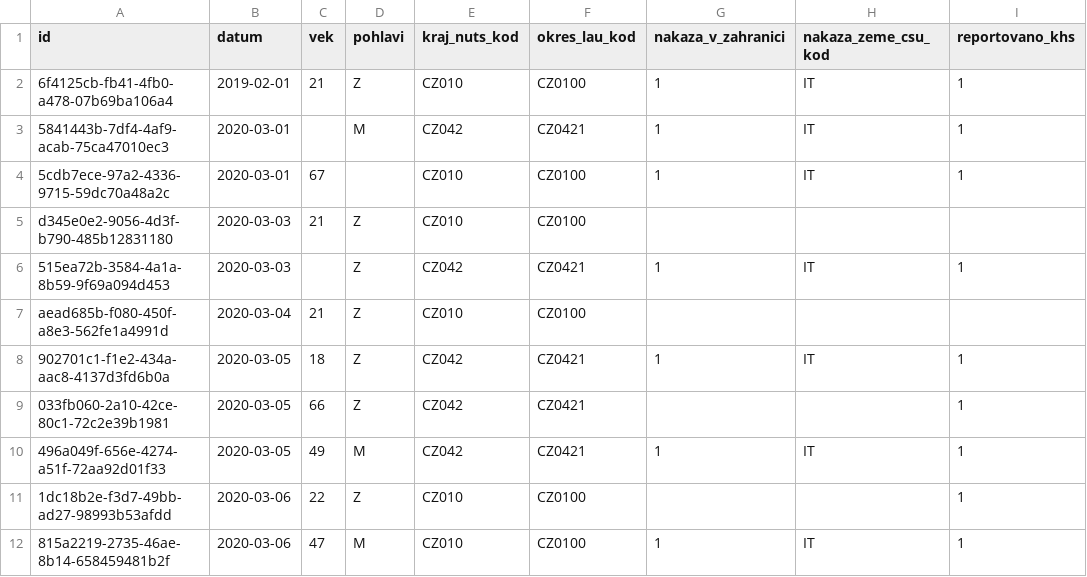
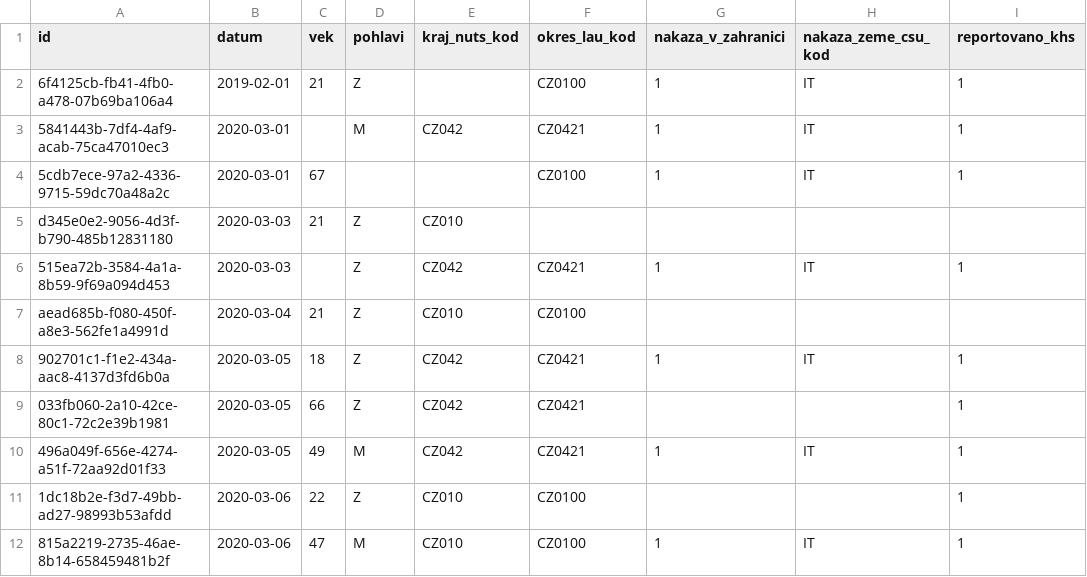
Before and after one commit to spooni01/corona-positive-people-analyzer, a CSV file: osoby.csv, drawn as a sheet; only a part is shown.

```diff
--- a/osoby.csv
+++ b/osoby.csv
@@ -1,6 +1,6 @@
 id,datum,vek,pohlavi,kraj_nuts_kod,okres_lau_kod,nakaza_v_zahranici,nakaza_zeme_csu_kod,reportovano_khs
-6f4125cb-fb41-4fb0-a478-07b69ba106a4,2019-02-01,21,Z,CZ010,CZ0100,1,IT,1
+6f4125cb-fb41-4fb0-a478-07b69ba106a4,2019-02-01,21,Z,,CZ0100,1,IT,1
 5841443b-7df4-4af9-acab-75ca47010ec3,2020-03-01,,M,CZ042,CZ0421,1,IT,1
-5cdb7ece-97a2-4336-9715-59dc70a48a2c,2020-03-01,67,,CZ010,CZ0100,1,IT,1
-d345e0e2-9056-4d3f-b790-485b12831180,2020-03-03,21,Z,CZ010,CZ0100,,,
+5cdb7ece-97a2-4336-9715-59dc70a48a2c,2020-03-01,67,,,CZ0100,1,IT,1
+d345e0e2-9056-4d3f-b790-485b12831180,2020-03-03,21,Z,CZ010,,,,
 515ea72b-3584-4a1a-8b59-9f69a094d453,2020-03-03,,Z,CZ042,CZ0421,1,IT,1
```
Also changed, not shown: 1 other file.
